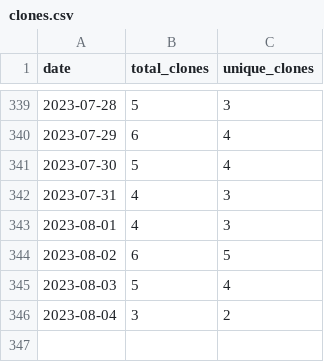
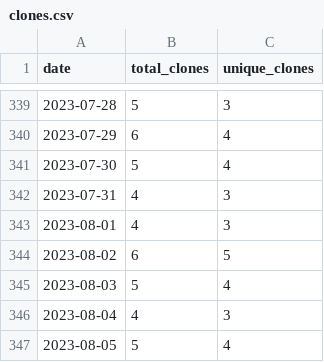
Before and after one commit to wumphlett/COMP-4300, a CSV file: .traffic/clones.csv, drawn as a sheet; only a part is shown, gaps mark what is left out.

Commit message:
Updating repository traffic

```diff
--- a/.traffic/clones.csv
+++ b/.traffic/clones.csv
@@ -345,2 +345,3 @@ date,total_clones,unique_clones
 2023-08-03,5,4
-2023-08-04,3,2
+2023-08-04,4,3
+2023-08-05,5,4
```
Also changed, not shown: .traffic/views.csv, 3 other files.
